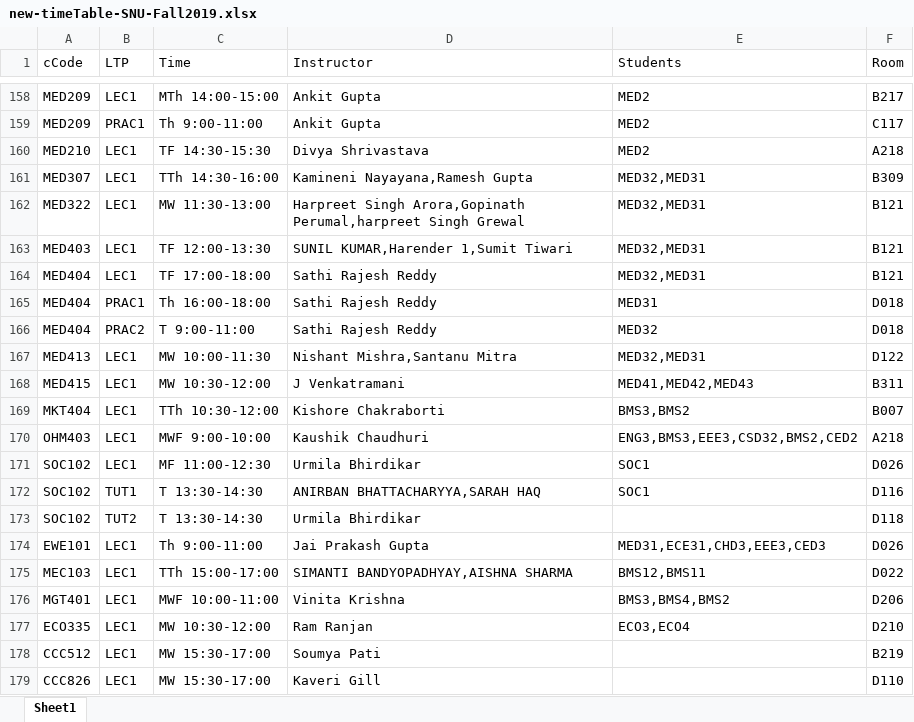
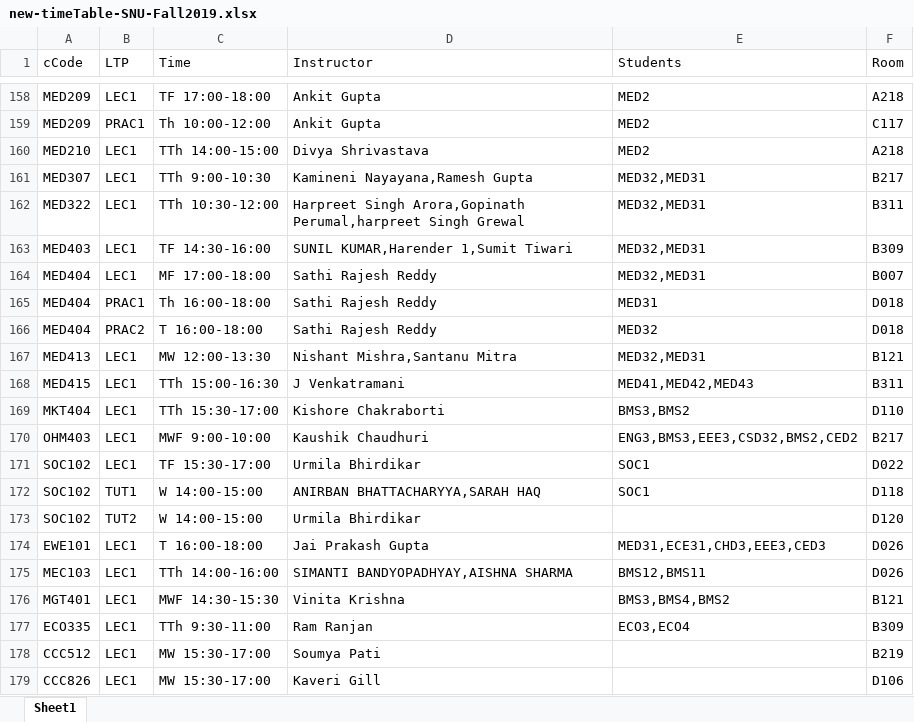
Before and after one commit to krajit/TT-snu-spring2020, an Excel workbook: new-timeTable-SNU-Fall2019.xlsx, sheet Sheet1, drawn as a sheet; only a part is shown, gaps mark what is left out; values as stored, in another font and other column widths than the file's, no borders; the diff covers the shown part only; the diff names each change by its address in the sheet, - before the commit and + after, or states it on an @@ line.

```diff
--- a/new-timeTable-SNU-Fall2019.xlsx (sheet Sheet1)
+++ b/new-timeTable-SNU-Fall2019.xlsx (sheet Sheet1)
-C158 (Time): MTh 14:00-15:00
+C158 (Time): TF 17:00-18:00
-F158 (Room): B217
+F158 (Room): A218
-C159 (Time): Th 9:00-11:00
+C159 (Time): Th 10:00-12:00
-C160 (Time): TF 14:30-15:30
+C160 (Time): TTh 14:00-15:00
-C161 (Time): TTh 14:30-16:00
+C161 (Time): TTh 9:00-10:30
-F161 (Room): B309
+F161 (Room): B217
-C162 (Time): MW 11:30-13:00
+C162 (Time): TTh 10:30-12:00
-F162 (Room): B121
+F162 (Room): B311
-C163 (Time): TF 12:00-13:30
+C163 (Time): TF 14:30-16:00
-F163 (Room): B121
+F163 (Room): B309
-C164 (Time): TF 17:00-18:00
+C164 (Time): MF 17:00-18:00
-F164 (Room): B121
+F164 (Room): B007
-C166 (Time): T 9:00-11:00
+C166 (Time): T 16:00-18:00
-C167 (Time): MW 10:00-11:30
+C167 (Time): MW 12:00-13:30
-F167 (Room): D122
+F167 (Room): B121
-C168 (Time): MW 10:30-12:00
+C168 (Time): TTh 15:00-16:30
-C169 (Time): TTh 10:30-12:00
+C169 (Time): TTh 15:30-17:00
-F169 (Room): B007
+F169 (Room): D110
-F170 (Room): A218
+F170 (Room): B217
-C171 (Time): MF 11:00-12:30
+C171 (Time): TF 15:30-17:00
-F171 (Room): D026
+F171 (Room): D022
-C172:C173 (Time): T 13:30-14:30
+C172:C173 (Time): W 14:00-15:00
-F172 (Room): D116
+F172 (Room): D118
-F173 (Room): D118
+F173 (Room): D120
-C174 (Time): Th 9:00-11:00
+C174 (Time): T 16:00-18:00
-C175 (Time): TTh 15:00-17:00
+C175 (Time): TTh 14:00-16:00
-F175 (Room): D022
+F175 (Room): D026
-C176 (Time): MWF 10:00-11:00
+C176 (Time): MWF 14:30-15:30
-F176 (Room): D206
+F176 (Room): B121
-C177 (Time): MW 10:30-12:00
+C177 (Time): TTh 9:30-11:00
-F177 (Room): D210
+F177 (Room): B309
-F179 (Room): D110
+F179 (Room): D106
```
Also changed, not shown: 576 edited cells elsewhere in this sheet, 21 other files.
